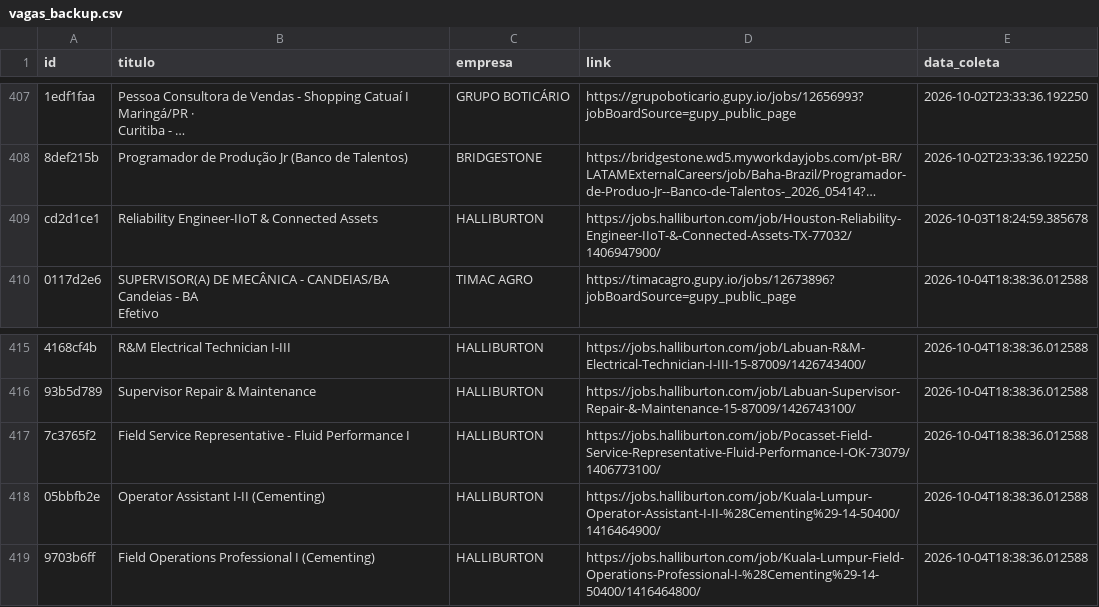
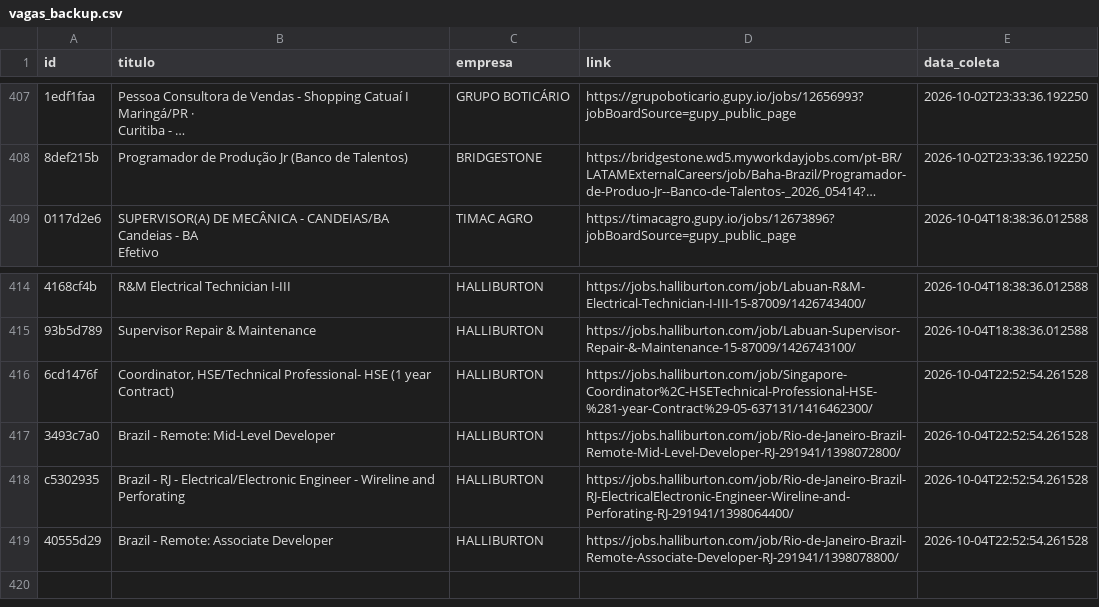
Before and after one commit to AndreyCarlos07/central-vagas, a CSV file: vagas_backup.csv, drawn as a sheet; only a part is shown, gaps mark what is left out; long unchanged cells end in …; removed rows and columns are numbered as before the commit, all else as after; the diff names each change by its address in the sheet, - before the commit and + after, or states it on an @@ line.

Commit message:
Backup automático vagas.csv

```diff
--- a/vagas_backup.csv
+++ b/vagas_backup.csv
-row 409: cd2d1ce1 | Reliability Engineer-IIoT & Connected Assets | HALLIBURTON | https://jobs.halliburton.com/job/Houston-Reliability-Engineer-IIoT-&-Connected-Assets-TX-77032/1406947900/ | 2026-10-03T18:24:59.385678
-row 417: 7c3765f2 | Field Service Representative - Fluid Performance I | HALLIBURTON | https://jobs.halliburton.com/job/Pocasset-Field-Service-Representative-Fluid-Performance-I-OK-73079/1406773100/ | 2026-10-04T18:38:36.012588
-row 418: 05bbfb2e | Operator Assistant I-II (Cementing) | HALLIBURTON | https://jobs.halliburton.com/job/Kuala-Lumpur-Operator-Assistant-I-II-%28Cementing%29-14-50400/1416464900/ | 2026-10-04T18:38:36.012588
-row 419: 9703b6ff | Field Operations Professional I (Cementing) | HALLIBURTON | https://jobs.halliburton.com/job/Kuala-Lumpur-Field-Operations-Professional-I-%28Cementing%29-14-50400/1416464800/ | 2026-10-04T18:38:36.012588
+row 416: 6cd1476f | Coordinator, HSE/Technical Professional- HSE (1 year Contract) | HALLIBURTON | https://jobs.halliburton.com/job/Singapore-Coordinator%2C-HSETechnical-Professional-HSE-%281-year-Contract%29-05-637131/1416462300/ | 2026-10-04T22:52:54.261528
+row 417: 3493c7a0 | Brazil - Remote: Mid-Level Developer | HALLIBURTON | https://jobs.halliburton.com/job/Rio-de-Janeiro-Brazil-Remote-Mid-Level-Developer-RJ-291941/1398072800/ | 2026-10-04T22:52:54.261528
+row 418: c5302935 | Brazil - RJ - Electrical/Electronic Engineer - Wireline and Perforating | HALLIBURTON | https://jobs.halliburton.com/job/Rio-de-Janeiro-Brazil-RJ-ElectricalElectronic-Engineer-Wireline-and-Perforating-RJ-291941/1398064400/ | 2026-10-04T22:52:54.261528
+row 419: 40555d29 | Brazil - Remote: Associate Developer | HALLIBURTON | https://jobs.halliburton.com/job/Rio-de-Janeiro-Brazil-Remote-Associate-Developer-RJ-291941/1398078800/ | 2026-10-04T22:52:54.261528
```
